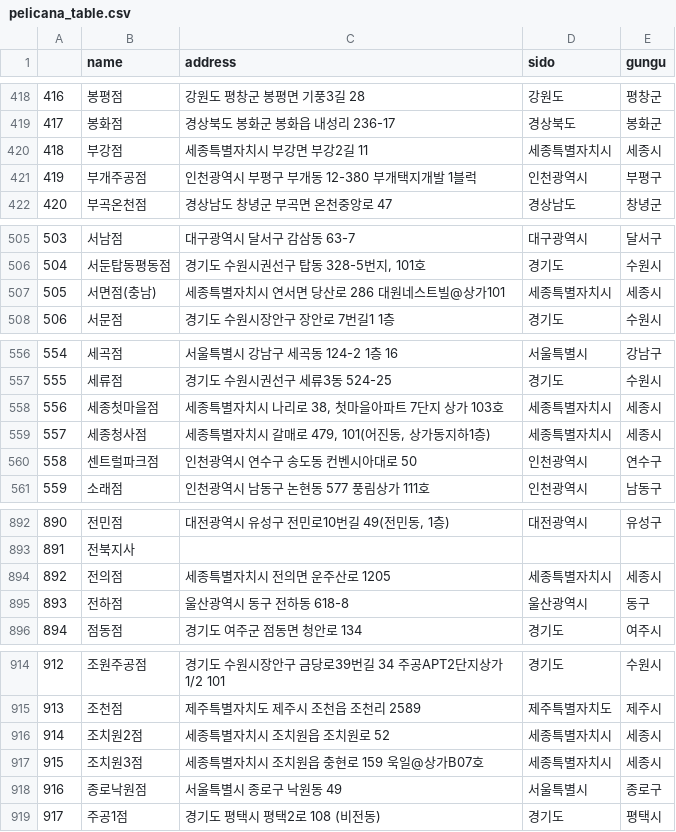
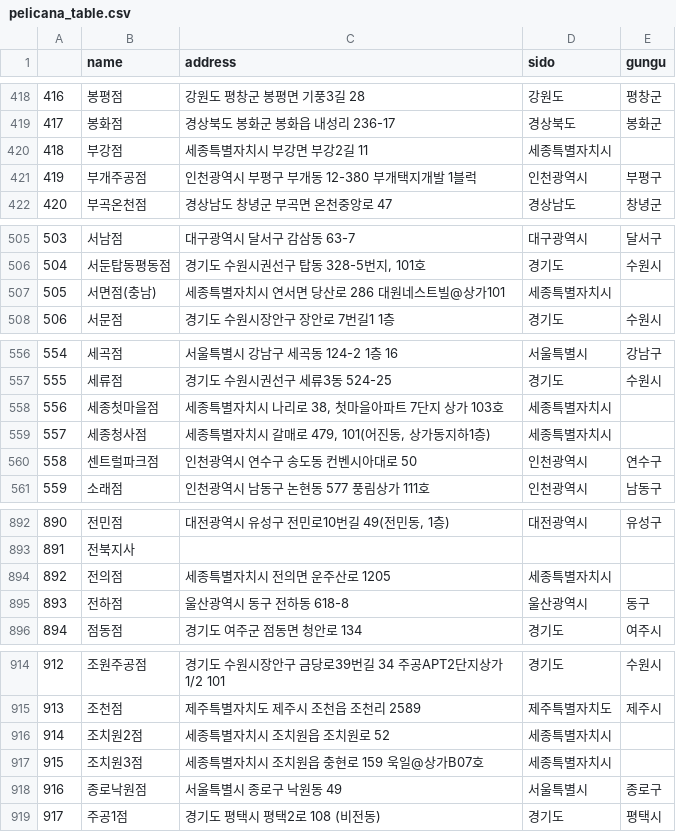
Before and after one commit to twooopark/Analysis_Web, a CSV file: __result__/crawling/pelicana_table.csv, drawn as a sheet; only a part is shown, gaps mark what is left out.

```diff
--- a/__result__/crawling/pelicana_table.csv
+++ b/__result__/crawling/pelicana_table.csv
@@ -419,3 +419,3 @@
 417,봉화점,경상북도 봉화군 봉화읍 내성리 236-17,경상북도,봉화군
-418,부강점,세종특별자치시   부강면 부강2길 11,세종특별자치시,세종시
+418,부강점,세종특별자치시   부강면 부강2길 11,세종특별자치시,
 419,부개주공점,인천광역시 부평구 부개동 12-380 부개택지개발 1블럭,인천광역시,부평구
@@ -506,3 +506,3 @@
 504,서둔탑동평동점,"경기도 수원시권선구 탑동 328-5번지, 101호",경기도,수원시
-505,서면점(충남),세종특별자치시   연서면 당산로 286 대원네스트빌@상가101,세종특별자치시,세종시
+505,서면점(충남),세종특별자치시   연서면 당산로 286 대원네스트빌@상가101,세종특별자치시,
 506,서문점,경기도 수원시장안구 장안로 7번길1 1층,경기도,수원시
@@ -557,4 +557,4 @@
 555,세류점,경기도 수원시권선구 세류3동 524-25,경기도,수원시
-556,세종첫마을점,"세종특별자치시   나리로 38, 첫마을아파트 7단지 상가 103호",세종특별자치시,세종시
-557,세종청사점,"세종특별자치시   갈매로 479, 101(어진동, 상가동지하1층)",세종특별자치시,세종시
+556,세종첫마을점,"세종특별자치시   나리로 38, 첫마을아파트 7단지 상가 103호",세종특별자치시,
+557,세종청사점,"세종특별자치시   갈매로 479, 101(어진동, 상가동지하1층)",세종특별자치시,
 558,센트럴파크점,인천광역시 연수구 송도동 컨벤시아대로 50 ,인천광역시,연수구
@@ -893,3 +893,3 @@
 891,전북지사, ,,
-892,전의점,세종특별자치시   전의면 운주산로 1205,세종특별자치시,세종시
+892,전의점,세종특별자치시   전의면 운주산로 1205,세종특별자치시,
 893,전하점,울산광역시 동구 전하동 618-8,울산광역시,동구
@@ -915,4 +915,4 @@
 913,조천점,제주특별자치도 제주시 조천읍  조천리 2589,제주특별자치도,제주시
-914,조치원2점,세종특별자치시   조치원읍 조치원로 52,세종특별자치시,세종시
-915,조치원3점,세종특별자치시   조치원읍 충현로 159 욱일@상가B07호,세종특별자치시,세종시
+914,조치원2점,세종특별자치시   조치원읍 조치원로 52,세종특별자치시,
+915,조치원3점,세종특별자치시   조치원읍 충현로 159 욱일@상가B07호,세종특별자치시,
 916,종로낙원점,서울특별시 종로구 낙원동 49,서울특별시,종로구
```
Also changed, not shown: 5 other files.
